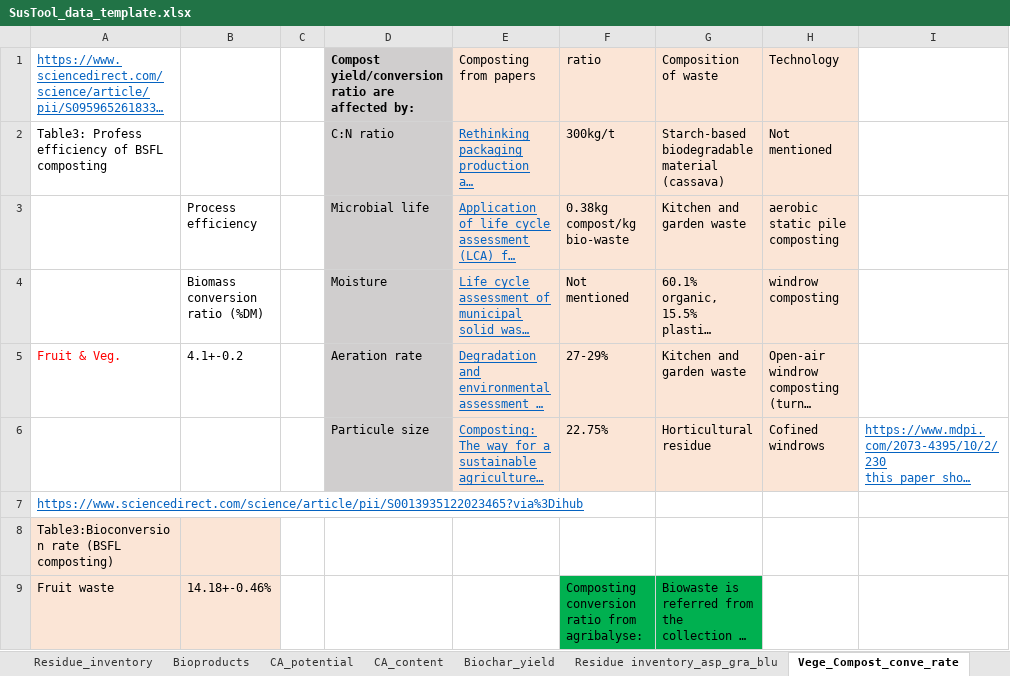
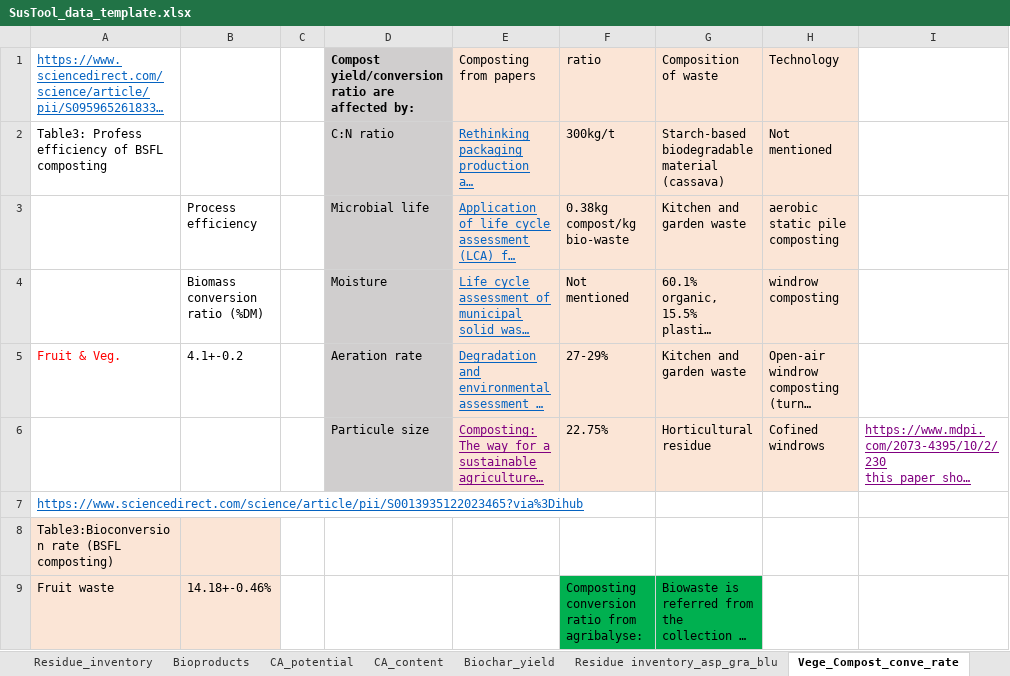
Before and after one commit to Willzxz1998/CT-C-0.1, an Excel workbook: data/SusTool_data_template.xlsx, sheet Vege_Compost_conve_rate, drawn as a sheet; only a part is shown; long unchanged cells end in …; values as stored, in another font and other column widths than the file's, no borders; charts and pictures not drawn; the diff names each change by its address in the sheet, - before the commit and + after, or states it on an @@ line.

```diff
--- a/data/SusTool_data_template.xlsx (sheet Vege_Compost_conve_rate)
+++ b/data/SusTool_data_template.xlsx (sheet Vege_Compost_conve_rate)
-E6 text colour: #0563C1
+E6 text colour: #800080
-I6 text colour: #0563C1
+I6 text colour: #800080
```
Also changed, not shown: 1 other file.
